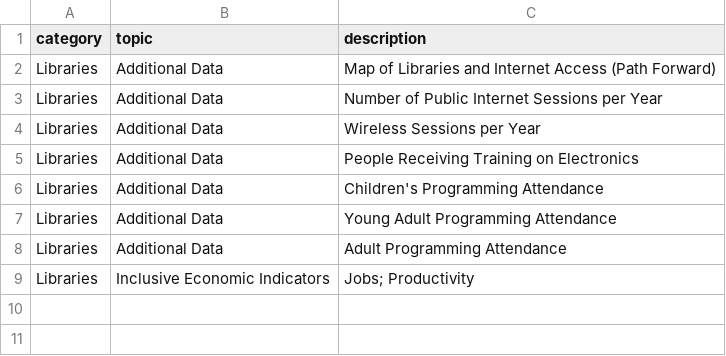
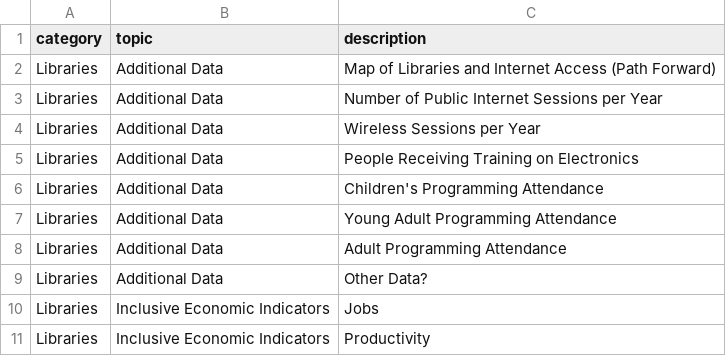
Before and after one commit to mazdun/Louisville-American-Rescue-Plan, a CSV file: docs/intermediate_data/libraries.csv, drawn as a sheet.

```diff
--- a/docs/intermediate_data/libraries.csv
+++ b/docs/intermediate_data/libraries.csv
@@ -8,2 +8,4 @@ Libraries,Additional Data,Young Adult Programming Attendance
 Libraries,Additional Data,Adult Programming Attendance
-Libraries,Inclusive Economic Indicators,Jobs; Productivity
+Libraries,Additional Data,Other Data?
+Libraries,Inclusive Economic Indicators,Jobs
+Libraries,Inclusive Economic Indicators,Productivity
```
Also changed, not shown: docs/intermediate_data/affordable_housing.csv, 3 other files.
